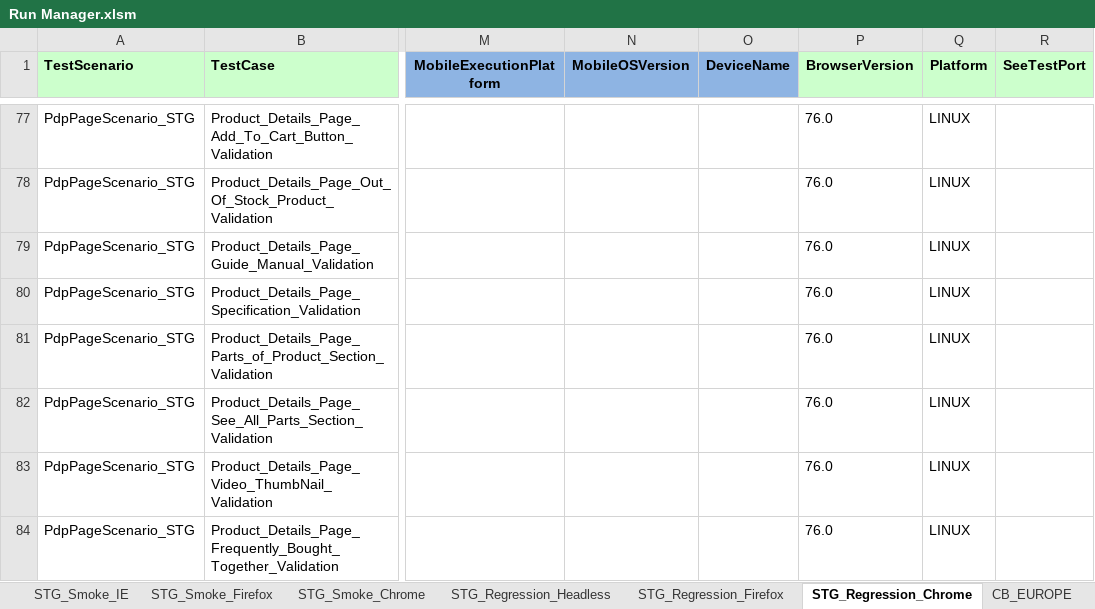
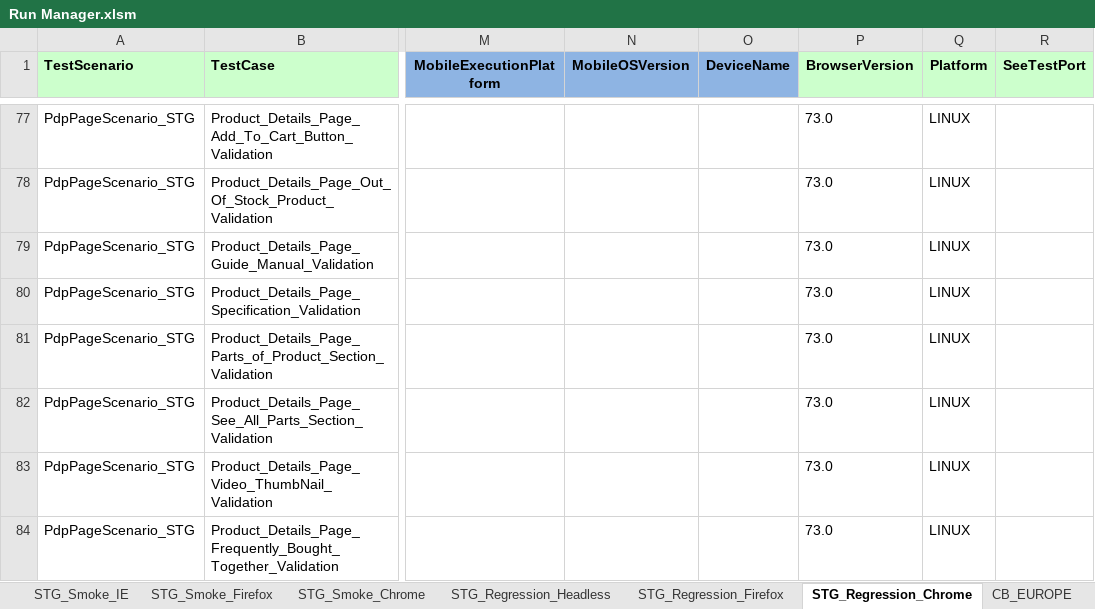
Before and after one commit to Rmidathala/QA-CB, an Excel workbook: CharBroil_Git/Run Manager.xlsm, sheet STG_Regression_Chrome, drawn as a sheet; only a part is shown, gaps mark what is left out; values as stored, in another font and other column widths than the file's, no borders; the diff covers the shown part only; the diff names each change by its address in the sheet, - before the commit and + after, or states it on an @@ line.

```diff
--- a/CharBroil_Git/Run Manager.xlsm (sheet STG_Regression_Chrome)
+++ b/CharBroil_Git/Run Manager.xlsm (sheet STG_Regression_Chrome)
-P77:P84 (BrowserVersion): 76.0
+P77:P84 (BrowserVersion): 73.0
```
Also changed, not shown: 2 added rows and 59 edited cells elsewhere in this sheet, sheet STG_Regression_Firefox, sheet Production_Regression-Chrome, hidden cells.
